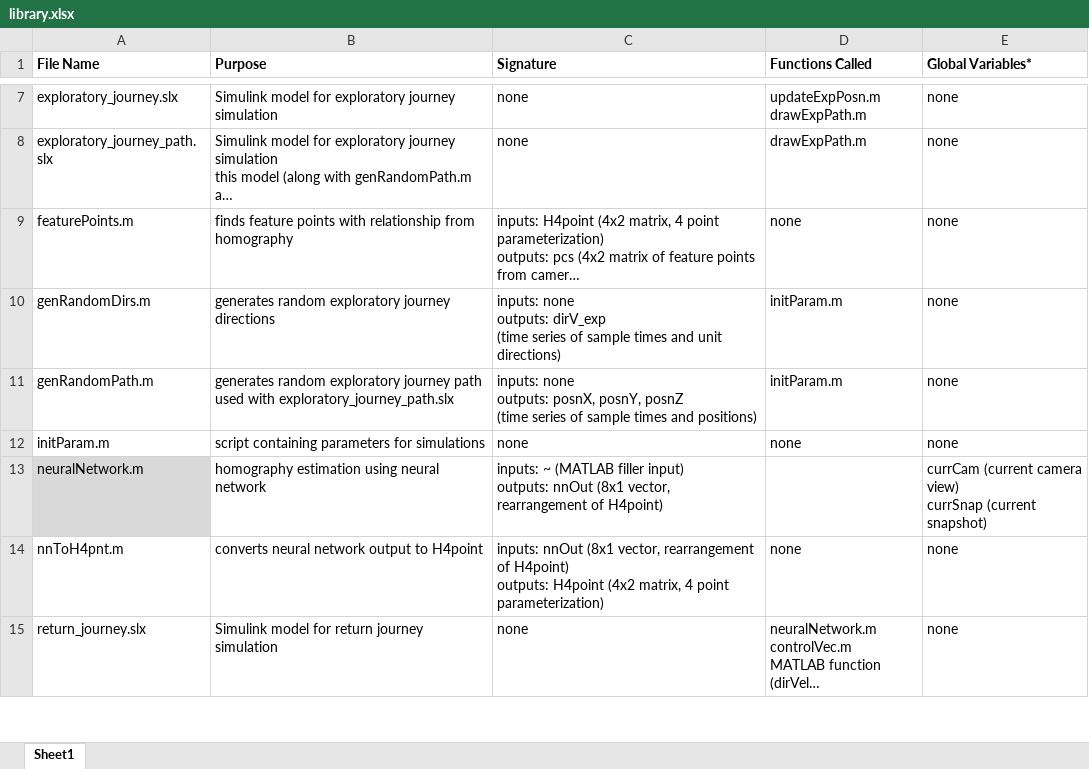
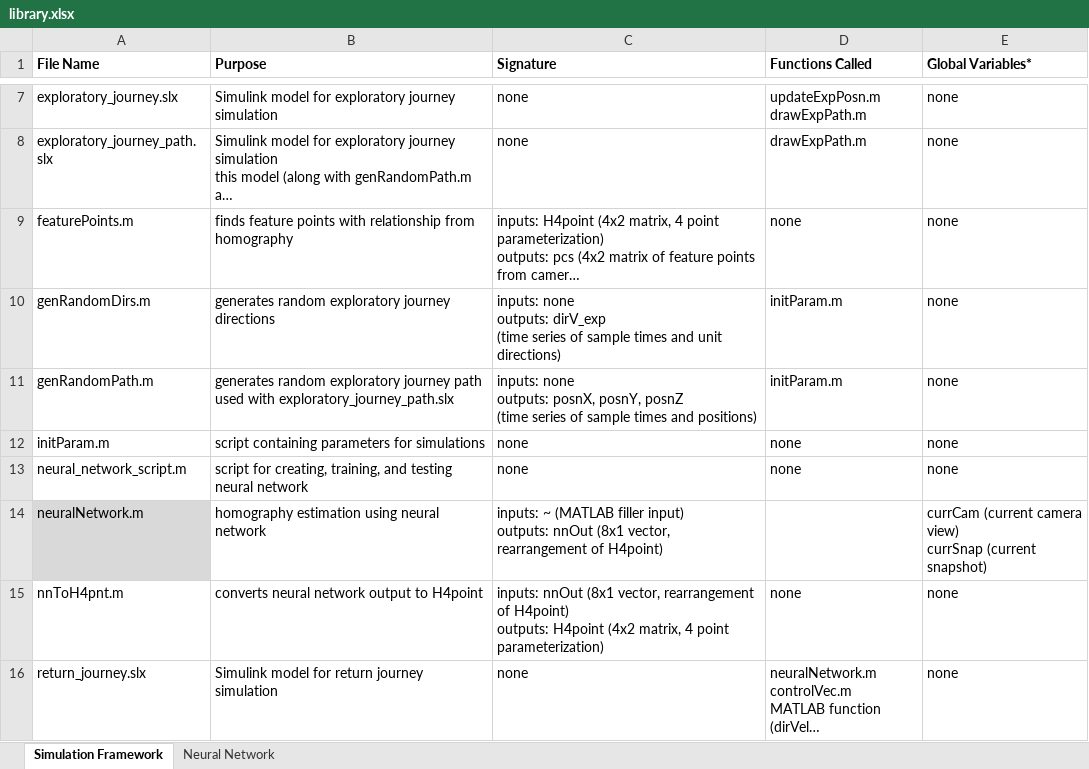
Before and after one commit to esheetz/REU_Smart_UAVs, an Excel workbook: library.xlsx, sheet Simulation Framework, drawn as a sheet; only a part is shown, gaps mark what is left out; long unchanged cells end in …; values as stored, in another font and other column widths than the file's, no borders; the diff covers the shown part only; the diff names each change by its address in the sheet, - before the commit and + after, or states it on an @@ line.

```diff
--- a/library.xlsx (sheet Simulation Framework)
+++ b/library.xlsx (sheet Simulation Framework)
-sheet tab: Sheet1
+sheet tab: Simulation Framework
+sheet tab: Neural Network
+row 13: neural_network_script.m | script for creating, training, and testing neural network | none | none | none
```
Also changed, not shown: 4 edited cells elsewhere in this sheet, 6 other files.
